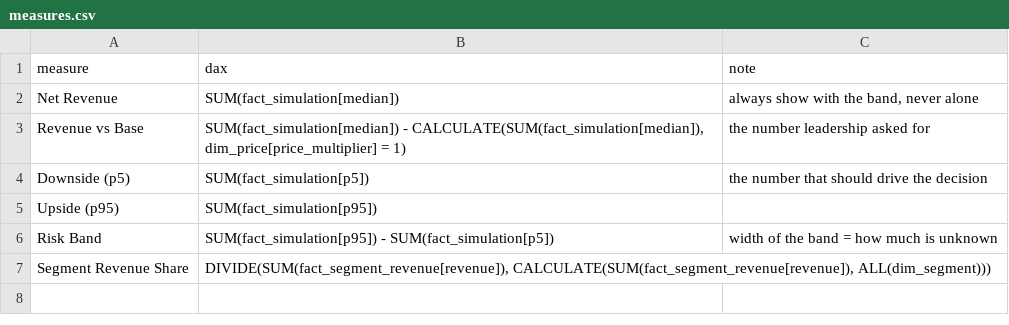
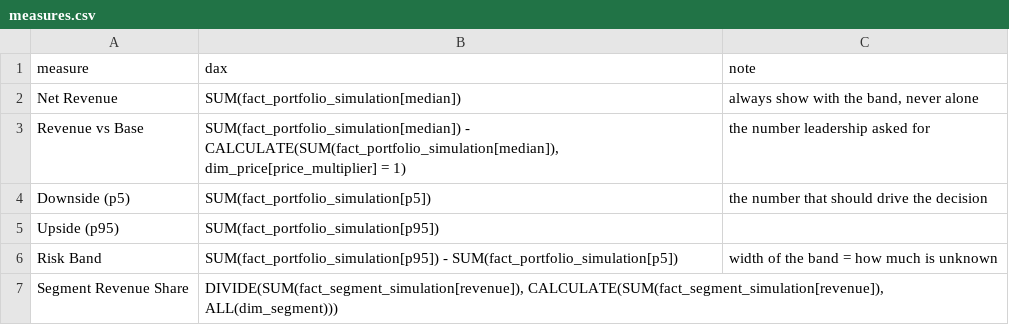
Before and after one commit to paforsey/data-science-portfolio, a CSV file: case-studies/international-roaming/data/powerbi/measures.csv, drawn as a sheet.

```diff
--- a/case-studies/international-roaming/data/powerbi/measures.csv
+++ b/case-studies/international-roaming/data/powerbi/measures.csv
@@ -1,7 +1,7 @@
 measure,dax,note
-Net Revenue,SUM(fact_simulation[median]),"always show with the band, never alone"
-Revenue vs Base,"SUM(fact_simulation[median]) - CALCULATE(SUM(fact_simulation[median]), dim_price[price_multiplier] = 1)",the number leadership asked for
-Downside (p5),SUM(fact_simulation[p5]),the number that should drive the decision
-Upside (p95),SUM(fact_simulation[p95]),
-Risk Band,SUM(fact_simulation[p95]) - SUM(fact_simulation[p5]),width of the band = how much is unknown
-Segment Revenue Share,"DIVIDE(SUM(fact_segment_revenue[revenue]), CALCULATE(SUM(fact_segment_revenue[revenue]), ALL(dim_segment)))",
+Net Revenue,SUM(fact_portfolio_simulation[median]),"always show with the band, never alone"
+Revenue vs Base,"SUM(fact_portfolio_simulation[median]) - CALCULATE(SUM(fact_portfolio_simulation[median]), dim_price[price_multiplier] = 1)",the number leadership asked for
+Downside (p5),SUM(fact_portfolio_simulation[p5]),the number that should drive the decision
+Upside (p95),SUM(fact_portfolio_simulation[p95]),
+Risk Band,SUM(fact_portfolio_simulation[p95]) - SUM(fact_portfolio_simulation[p5]),width of the band = how much is unknown
+Segment Revenue Share,"DIVIDE(SUM(fact_segment_simulation[revenue]), CALCULATE(SUM(fact_segment_simulation[revenue]), ALL(dim_segment)))",
```
Also changed, not shown: 12 other files.
